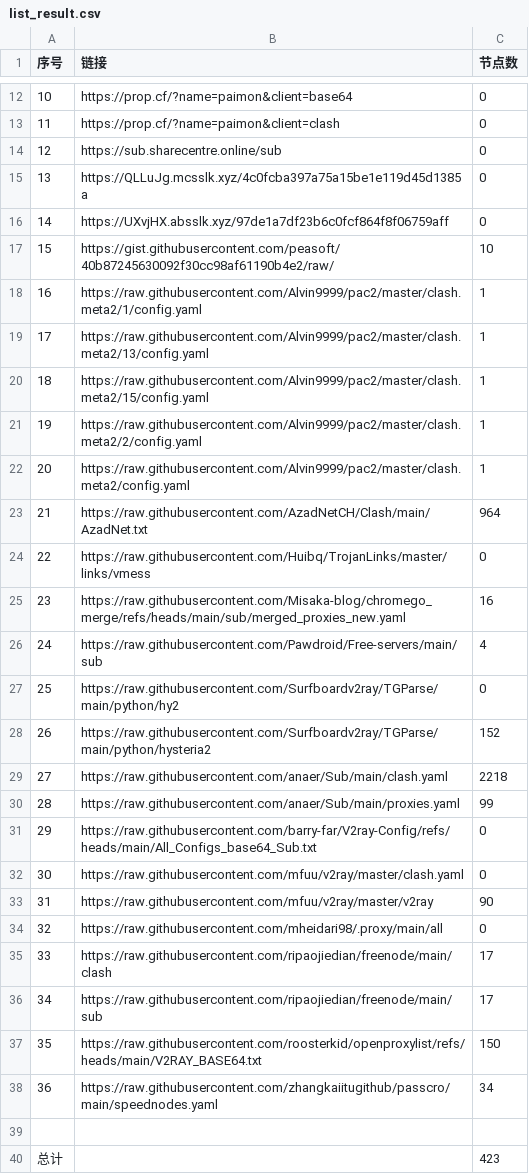
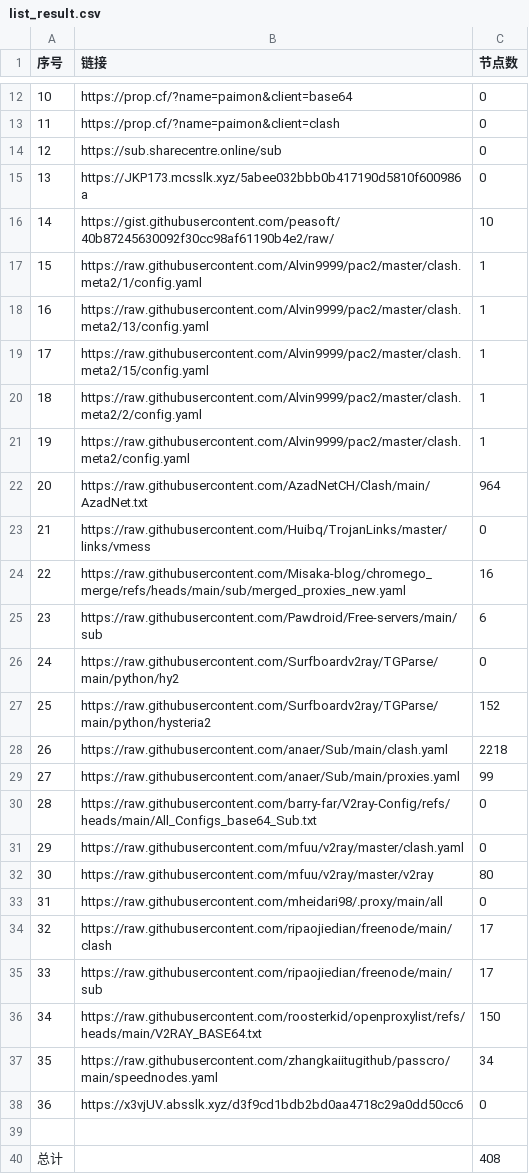
Before and after one commit to uutwo/NoMoreWalls, a CSV file: list_result.csv, drawn as a sheet; only a part is shown, gaps mark what is left out; removed rows and columns are numbered as before the commit, all else as after; the diff names each change by its address in the sheet, - before the commit and + after, or states it on an @@ line.

```diff
--- a/list_result.csv
+++ b/list_result.csv
-B15 (链接): https://QLLuJg.mcsslk.xyz/4c0fcba397a75a15be1e119d45d1385a
+B15 (链接): https://JKP173.mcsslk.xyz/5abee032bbb0b417190d5810f600986a
-row 16: 14 | https://UXvjHX.absslk.xyz/97de1a7df23b6c0fcf864f8f06759aff | 0
@@ column A (序号) renumbered between rows 16 and 37 @@
-C25 (节点数): 4
+C25 (节点数): 6
-C32 (节点数): 90
+C32 (节点数): 80
+row 38: 36 | https://x3vjUV.absslk.xyz/d3f9cd1bdb2bd0aa4718c29a0dd50cc6 | 0
-C40 (节点数): 423
+C40 (节点数): 408
```
Also changed, not shown: 28 other files.
